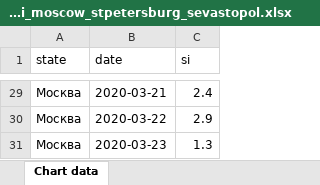
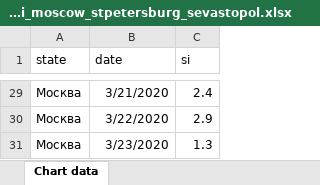
Before and after one commit to PrikhozhdenkoES/covid-19, an Excel workbook: index_si_moscow_stpetersburg_sevastopol.xlsx, sheet Chart data, drawn as a sheet; only a part is shown, gaps mark what is left out; values as stored, in another font and other column widths than the file's, no borders; the diff covers the shown part only; the diff names each change by its address in the sheet, - before the commit and + after, or states it on an @@ line.

```diff
--- a/index_si_moscow_stpetersburg_sevastopol.xlsx (sheet Chart data)
+++ b/index_si_moscow_stpetersburg_sevastopol.xlsx (sheet Chart data)
-B29 (date): 2020-03-21
+B29 (date): 3/21/2020
-B30 (date): 2020-03-22
+B30 (date): 3/22/2020
-B31 (date): 2020-03-23
+B31 (date): 3/23/2020
```
Also changed, not shown: other rows of this sheet, index_si.xlsx, rus_daily.xlsx, 1 other file.
